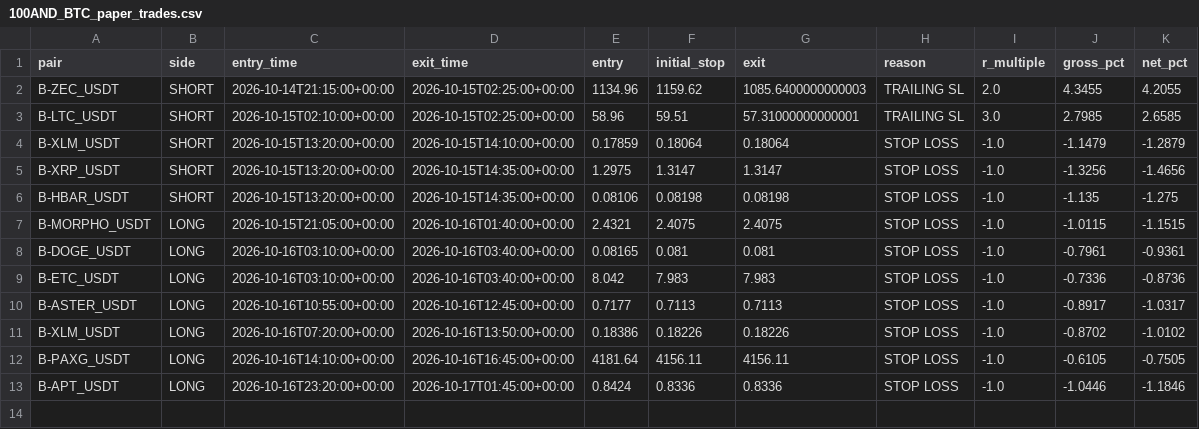
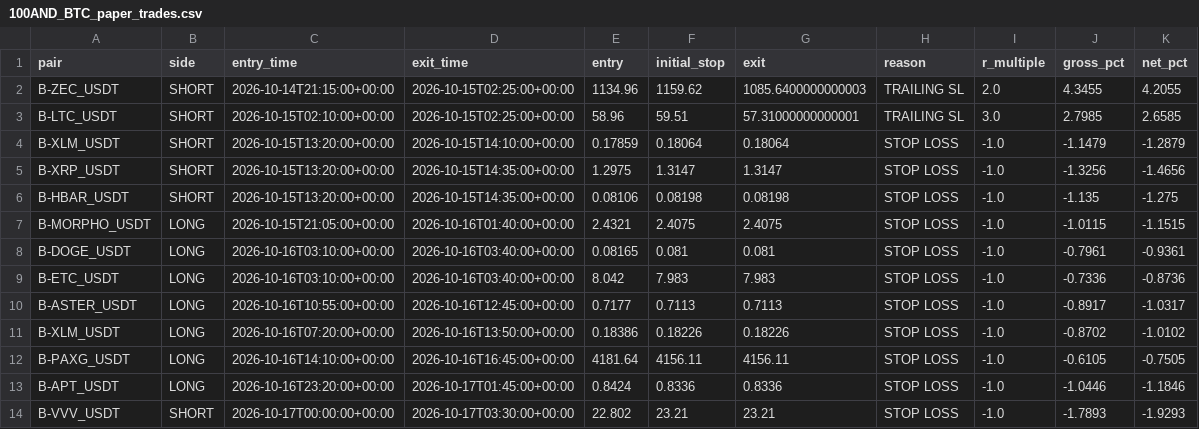
Before and after one commit to jharajesh1210/crypto-early-scanner, a CSV file: 100AND_BTC_paper_trades.csv, drawn as a sheet; the diff names each change by its address in the sheet, - before the commit and + after, or states it on an @@ line.

```diff
--- a/100AND_BTC_paper_trades.csv
+++ b/100AND_BTC_paper_trades.csv
+row 14: B-VVV_USDT | SHORT | 2026-10-17T00:00:00+00:00 | 2026-10-17T03:30:00+00:00 | 22.802 | 23.21 | 23.21 | STOP LOSS | -1.0 | -1.7893 | -1.9293
```
Also changed, not shown: 1 other file.
